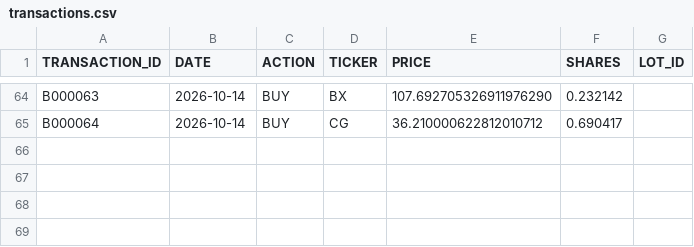
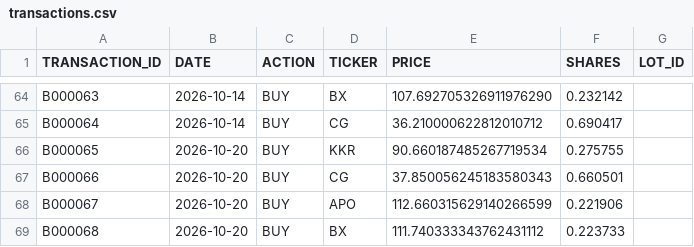
Before and after one commit to craigrow/Simple_Portfolio, a CSV file: portfolios/vcmoney_portfolio/transactions.csv, drawn as a sheet; only a part is shown, gaps mark what is left out; the diff names each change by its address in the sheet, - before the commit and + after, or states it on an @@ line.

Commit message:
Add approved October 16–20 portfolio purchases

```diff
--- a/portfolios/vcmoney_portfolio/transactions.csv
+++ b/portfolios/vcmoney_portfolio/transactions.csv
+row 66: B000065 | 2026-10-20 | BUY | KKR | 90.660187485267719534 | 0.275755
+row 67: B000066 | 2026-10-20 | BUY | CG | 37.850056245183580343 | 0.660501
+row 68: B000067 | 2026-10-20 | BUY | APO | 112.660315629140266599 | 0.221906
+row 69: B000068 | 2026-10-20 | BUY | BX | 111.740333343762431112 | 0.223733
```
Also changed, not shown: portfolios/crypto_portfolio/transactions.csv, portfolios/foolish_portfolio/transactions.csv, 1 other file.
